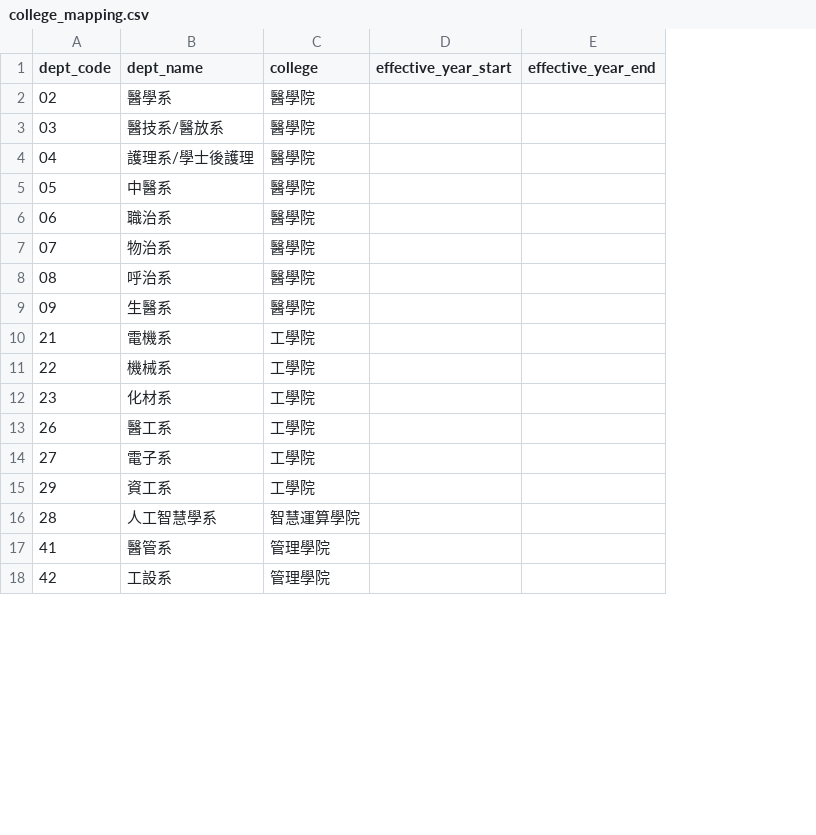
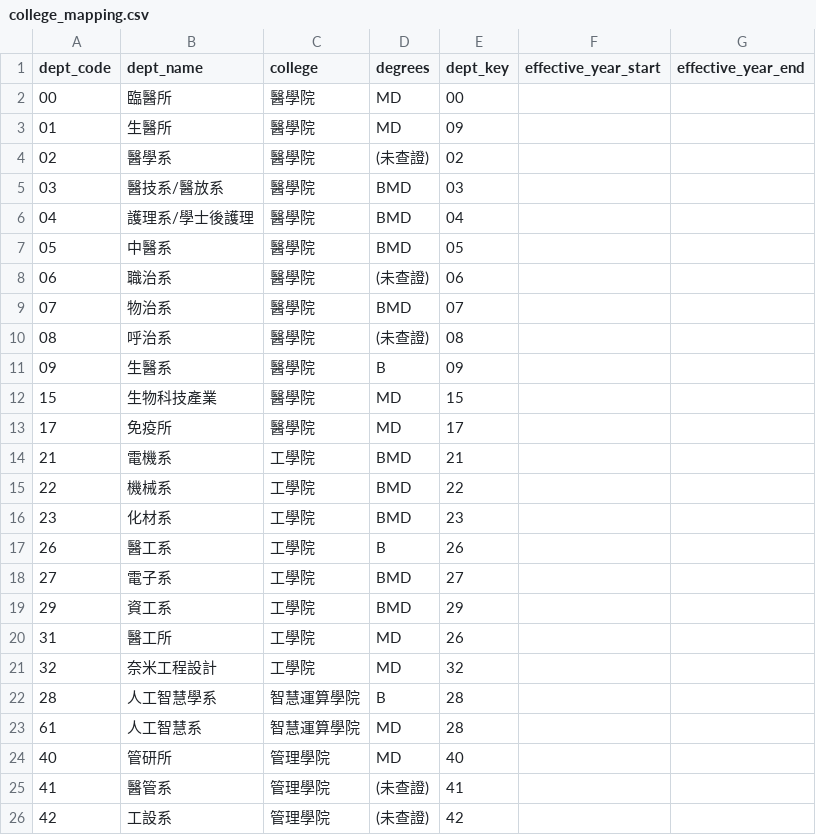
Before and after one commit to RAYYO2059/cgu-gateway-usage, a CSV file: ref/college_mapping.csv, drawn as a sheet; only a part is shown; addresses are those after the commit; the diff names each change by its address in the sheet, - before the commit and + after, or states it on an @@ line.

Commit message:
系代號對照表補齊六個代碼，並加 dept_key 區分系所身分
00、01、15、31、32、61 六個代碼先前對不到學院，unmapped_dept_codes_lite
因此一直有值。查證後全部補進對照表，該表現為空表——那是它的正常終點。

同時加 dept_key 欄。三個系所的大學部與碩博士用不同代碼（生醫 09/01、
醫工 26/31、人工智慧 28/61），以代碼計數會把同一個系算成兩個。
is_single_dept_college 因此改數 dept_key：用代碼去數會判定智慧運算學院
不再是單系學院，於是粒度註記默默消失，而問題一點都沒變。

```diff
--- a/ref/college_mapping.csv
+++ b/ref/college_mapping.csv
+column D (degrees), rows 4-11: (未查證) | BMD | BMD | BMD | (未查證) | BMD | (未查證) | B; rows 14-19: BMD | BMD | BMD | B | BMD | BMD; row 22: B; rows 25-26: (未查證) | (未查證)
+column E (dept_key), rows 4-11: 02 | 03 | 04 | 05 | 06 | 07 | 08 | 09; rows 14-19: 21 | 22 | 23 | 26 | 27 | 29; row 22: 28; rows 25-26: 41 | 42
+row 2: 00 | 臨醫所 | 醫學院 | MD | 00
+row 3: 01 | 生醫所 | 醫學院 | MD | 09
+row 12: 15 | 生物科技產業 | 醫學院 | MD | 15
+row 13: 17 | 免疫所 | 醫學院 | MD | 17
+row 20: 31 | 醫工所 | 工學院 | MD | 26
+row 21: 32 | 奈米工程設計 | 工學院 | MD | 32
+row 23: 61 | 人工智慧系 | 智慧運算學院 | MD | 28
+row 24: 40 | 管研所 | 管理學院 | MD | 40
```
Also changed, not shown: 2 other files.
